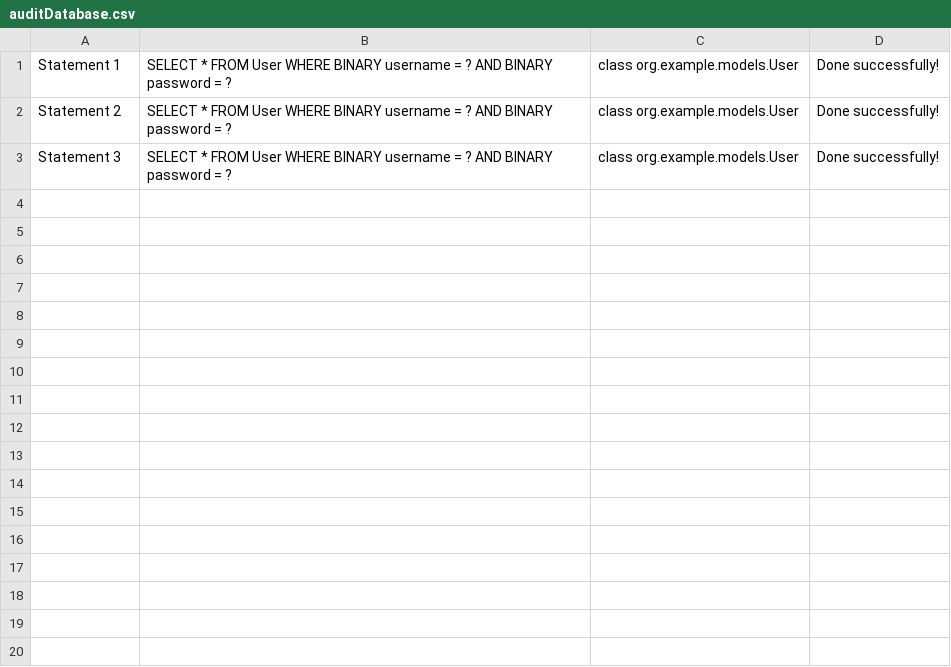
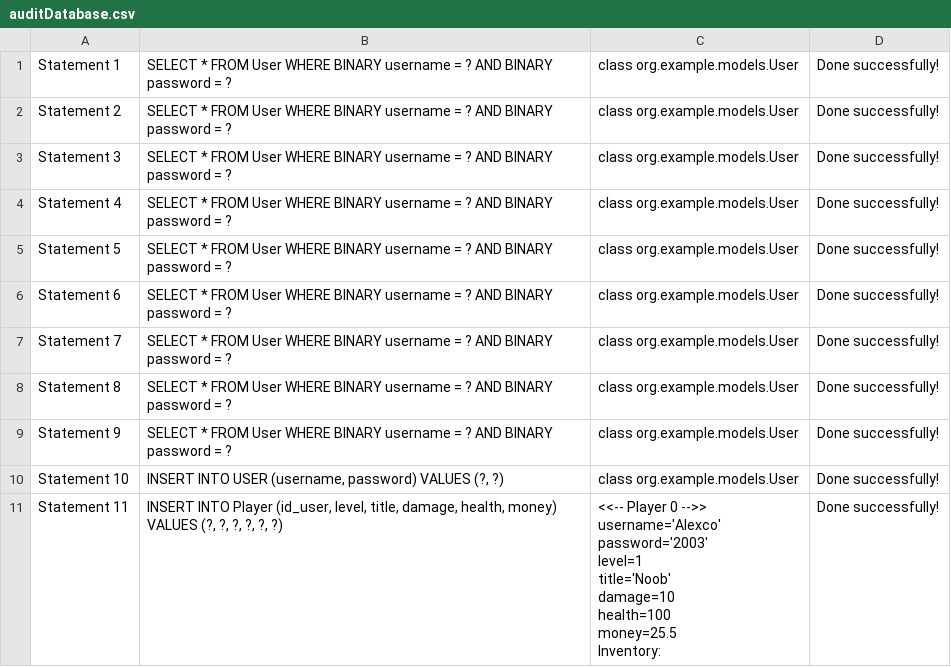
Before and after one commit to Alexco2003/Solo-Odyssey, a CSV file: audit/auditDatabase.csv, drawn as a sheet; ↵ is a line break in a cell; the diff names each change by its address in the sheet, - before the commit and + after, or states it on an @@ line.

Commit message:
the architect menu is completed, kept in mind every possible issue and addressed it, minor changes here and there, added database seeder and config, changed folder structure a bit. next is the player menu. i really think the architect menu is done, i deeply hope

```diff
--- a/audit/auditDatabase.csv
+++ b/audit/auditDatabase.csv
+row 4: Statement 4 | SELECT * FROM User WHERE BINARY username = ? AND BINARY password = ? | class org.example.models.User | Done successfully!
+row 5: Statement 5 | SELECT * FROM User WHERE BINARY username = ? AND BINARY password = ? | class org.example.models.User | Done successfully!
+row 6: Statement 6 | SELECT * FROM User WHERE BINARY username = ? AND BINARY password = ? | class org.example.models.User | Done successfully!
+row 7: Statement 7 | SELECT * FROM User WHERE BINARY username = ? AND BINARY password = ? | class org.example.models.User | Done successfully!
+row 8: Statement 8 | SELECT * FROM User WHERE BINARY username = ? AND BINARY password = ? | class org.example.models.User | Done successfully!
+row 9: Statement 9 | SELECT * FROM User WHERE BINARY username = ? AND BINARY password = ? | class org.example.models.User | Done successfully!
+row 10: Statement 10 | INSERT INTO USER (username, password) VALUES (?, ?) | class org.example.models.User | Done successfully!
+row 11: Statement 11 | INSERT INTO Player (id_user, level, title, damage, health, money) VALUES (?, ?, ?, ?, ?, ?) | <<-- Player 0 -->> ↵ username='Alexco' ↵ password='2003' ↵ level=1 ↵ title='Noob' ↵ damage=10 ↵ health=100 ↵ money=25.5 ↵ Inventory: | Done successfully!
```
Also changed, not shown: 14 other files.
